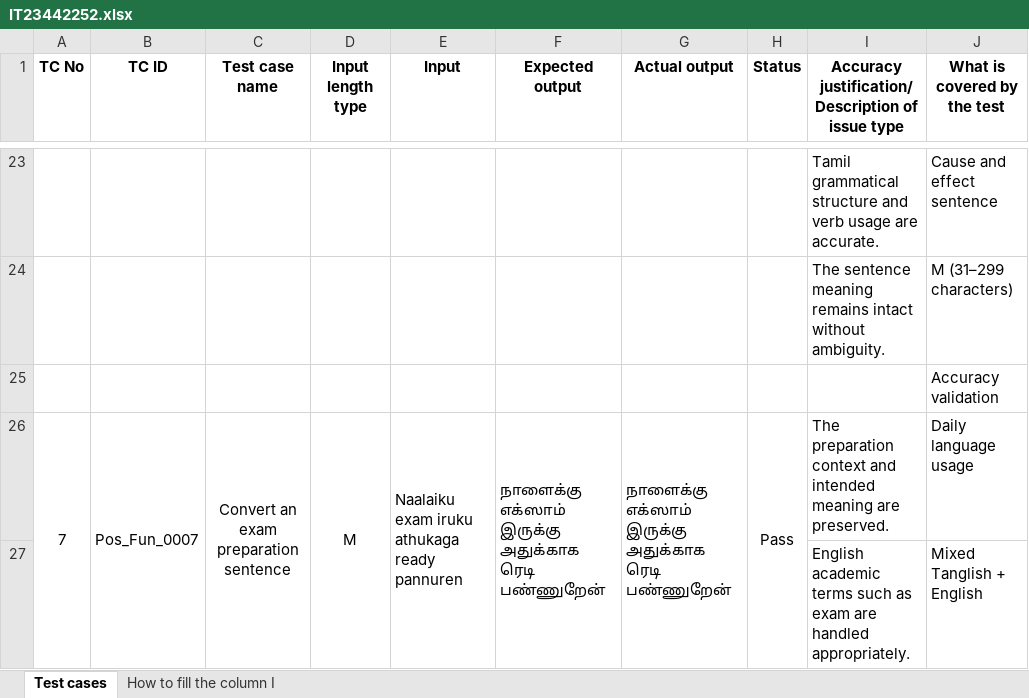
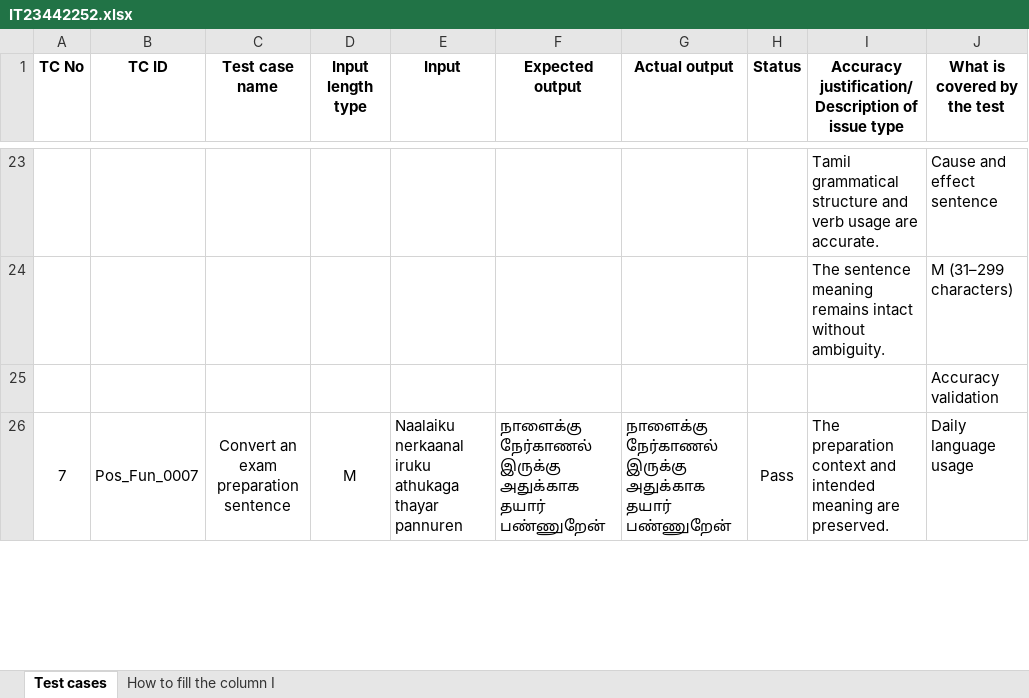
Before and after one commit to showmika/IT23442252, an Excel workbook: IT23442252/IT23442252.xlsx, sheet Test cases, drawn as a sheet; only a part is shown, gaps mark what is left out; values as stored, in another font and other column widths than the file's, no borders; removed rows and columns are numbered as before the commit, all else as after; the diff covers the shown part only; the diff names each change by its address in the sheet, - before the commit and + after, or states it on an @@ line.

```diff
--- a/IT23442252/IT23442252.xlsx (sheet Test cases)
+++ b/IT23442252/IT23442252.xlsx (sheet Test cases)
-E26 (Input): Naalaiku exam iruku athukaga ready pannuren
+E26 (Input): Naalaiku nerkaanal iruku athukaga thayar pannuren
-F26 (Expected output): நாளைக்கு எக்ஸாம் இருக்கு அதுக்காக ரெடி பண்ணுறேன்
+F26 (Expected output): நாளைக்கு நேர்காணல் இருக்கு அதுக்காக தயார் பண்ணுறேன்
-G26 (Actual output): நாளைக்கு எக்ஸாம் இருக்கு அதுக்காக ரெடி பண்ணுறேன்
+G26 (Actual output): நாளைக்கு நேர்காணல் இருக்கு அதுக்காக தயார் பண்ணுறேன்
-row 27:  |  |  |  |  |  |  |  | English academic terms such as exam are handled appropriately. | Mixed Tanglish + English
```
Also changed, not shown: 1 added row and 12 edited cells elsewhere in this sheet, 1 other file.
